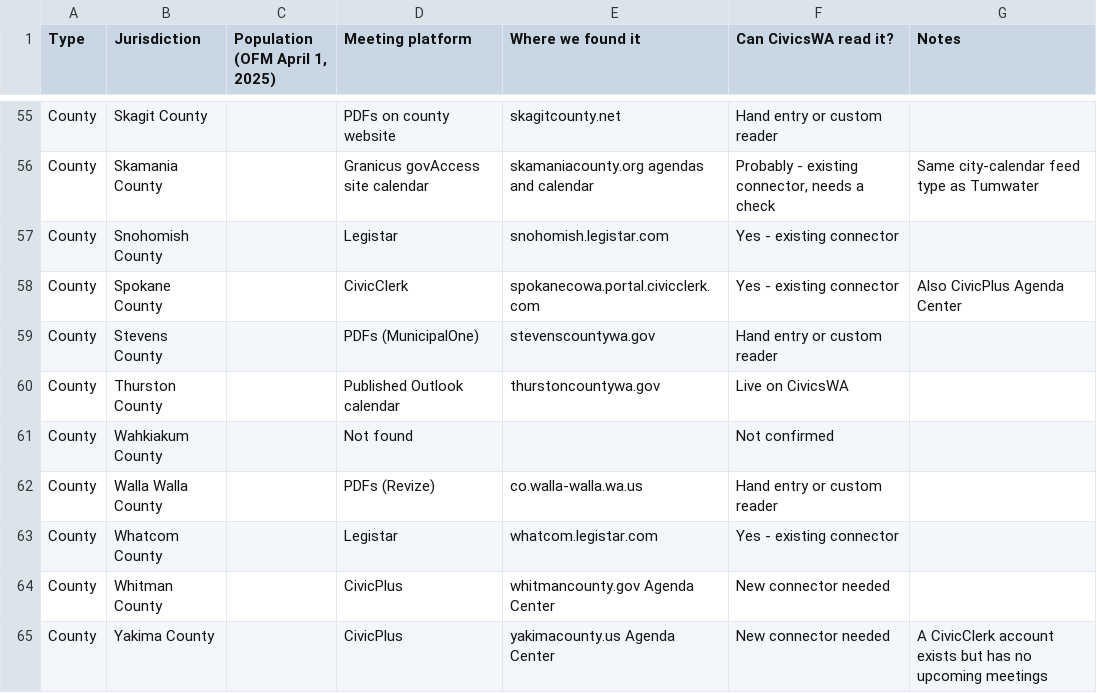
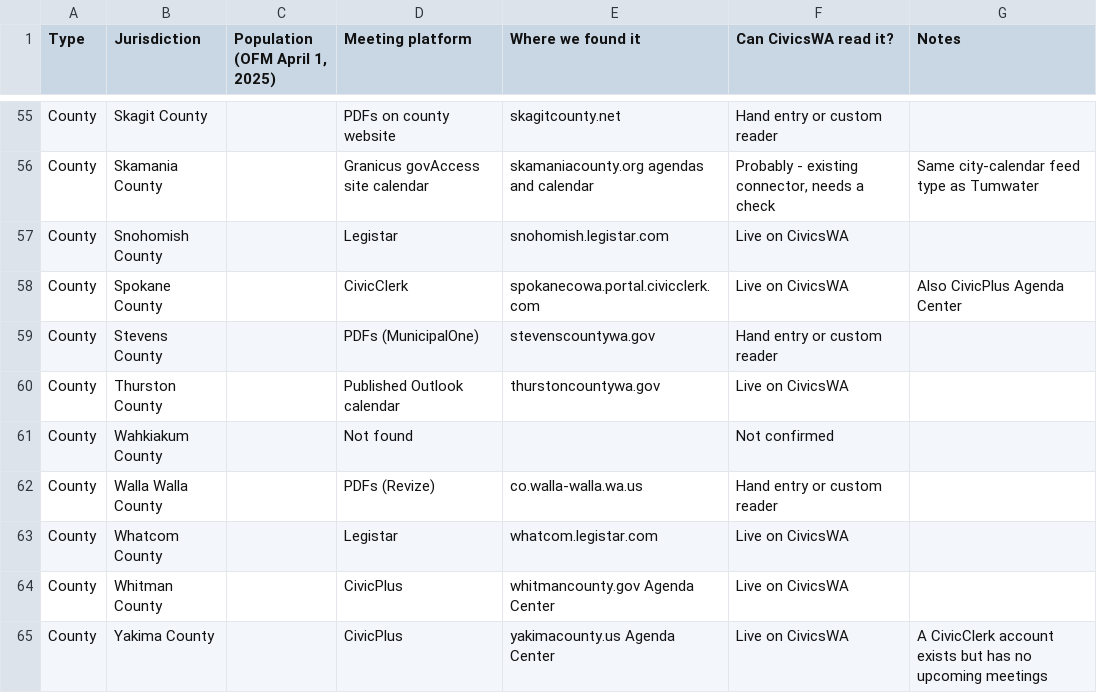
Before and after one commit to davidmorganlund-oss/civicswa, a CSV file: inventory/sources.csv, drawn as a sheet; only a part is shown, gaps mark what is left out; the diff covers the shown part only.

```diff
--- a/inventory/sources.csv
+++ b/inventory/sources.csv
@@ -56,4 +56,4 @@ County,Skagit County,,PDFs on county website,skagitcounty.net,Hand entry or cust
 County,Skamania County,,Granicus govAccess site calendar,skamaniacounty.org agendas and calendar,"Probably - existing connector, needs a check",Same city-calendar feed type as Tumwater
-County,Snohomish County,,Legistar,snohomish.legistar.com,Yes - existing connector,
-County,Spokane County,,CivicClerk,spokanecowa.portal.civicclerk.com,Yes - existing connector,Also CivicPlus Agenda Center
+County,Snohomish County,,Legistar,snohomish.legistar.com,Live on CivicsWA,
+County,Spokane County,,CivicClerk,spokanecowa.portal.civicclerk.com,Live on CivicsWA,Also CivicPlus Agenda Center
 County,Stevens County,,PDFs (MunicipalOne),stevenscountywa.gov,Hand entry or custom reader,
@@ -62,4 +62,4 @@ County,Wahkiakum County,,Not found,,Not confirmed,
 County,Walla Walla County,,PDFs (Revize),co.walla-walla.wa.us,Hand entry or custom reader,
-County,Whatcom County,,Legistar,whatcom.legistar.com,Yes - existing connector,
-County,Whitman County,,CivicPlus,whitmancounty.gov Agenda Center,New connector needed,
-County,Yakima County,,CivicPlus,yakimacounty.us Agenda Center,New connector needed,A CivicClerk account exists but has no upcoming meetings
+County,Whatcom County,,Legistar,whatcom.legistar.com,Live on CivicsWA,
+County,Whitman County,,CivicPlus,whitmancounty.gov Agenda Center,Live on CivicsWA,
+County,Yakima County,,CivicPlus,yakimacounty.us Agenda Center,Live on CivicsWA,A CivicClerk account exists but has no upcoming meetings
```
Also changed, not shown: 39 edited cells elsewhere in this file.
